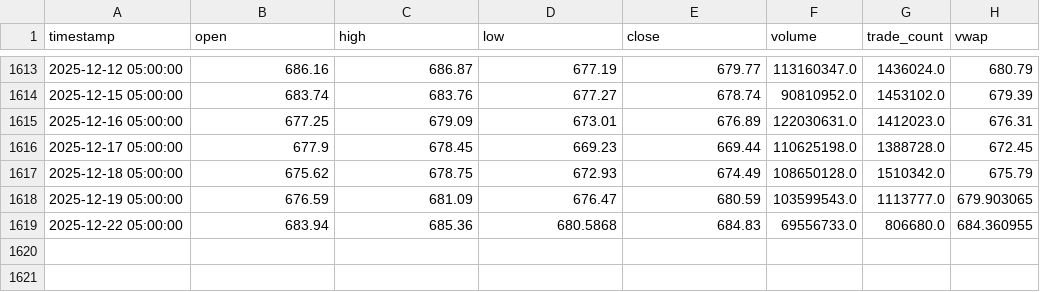
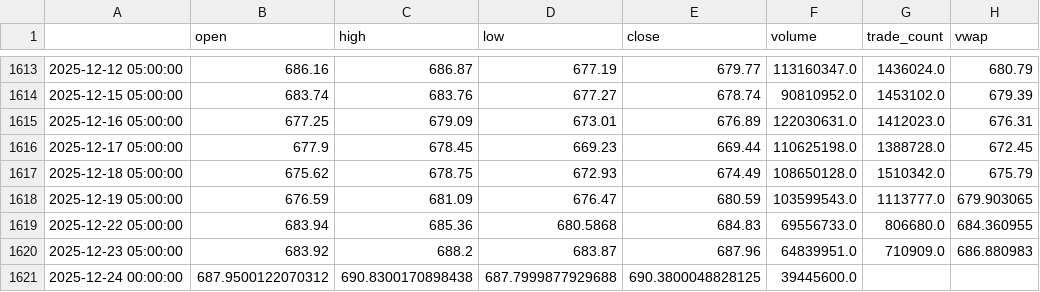
Before and after one commit to ryocown/backtest, a CSV file: data_cache/SPY.csv, drawn as a sheet; only a part is shown, gaps mark what is left out; the diff names each change by its address in the sheet, - before the commit and + after, or states it on an @@ line.

```diff
--- a/data_cache/SPY.csv
+++ b/data_cache/SPY.csv
-A1: timestamp
+A1: (empty)
+row 1620: 2025-12-23 05:00:00 | 683.92 | 688.2 | 683.87 | 687.96 | 64839951.0 | 710909.0 | 686.880983
+row 1621: 2025-12-24 00:00:00 | 687.9500122070312 | 690.8300170898438 | 687.7999877929688 | 690.3800048828125 | 39445600.0
```
Also changed, not shown: data_cache/AMZN.csv, data_cache/BLK.csv, 37 other files.
